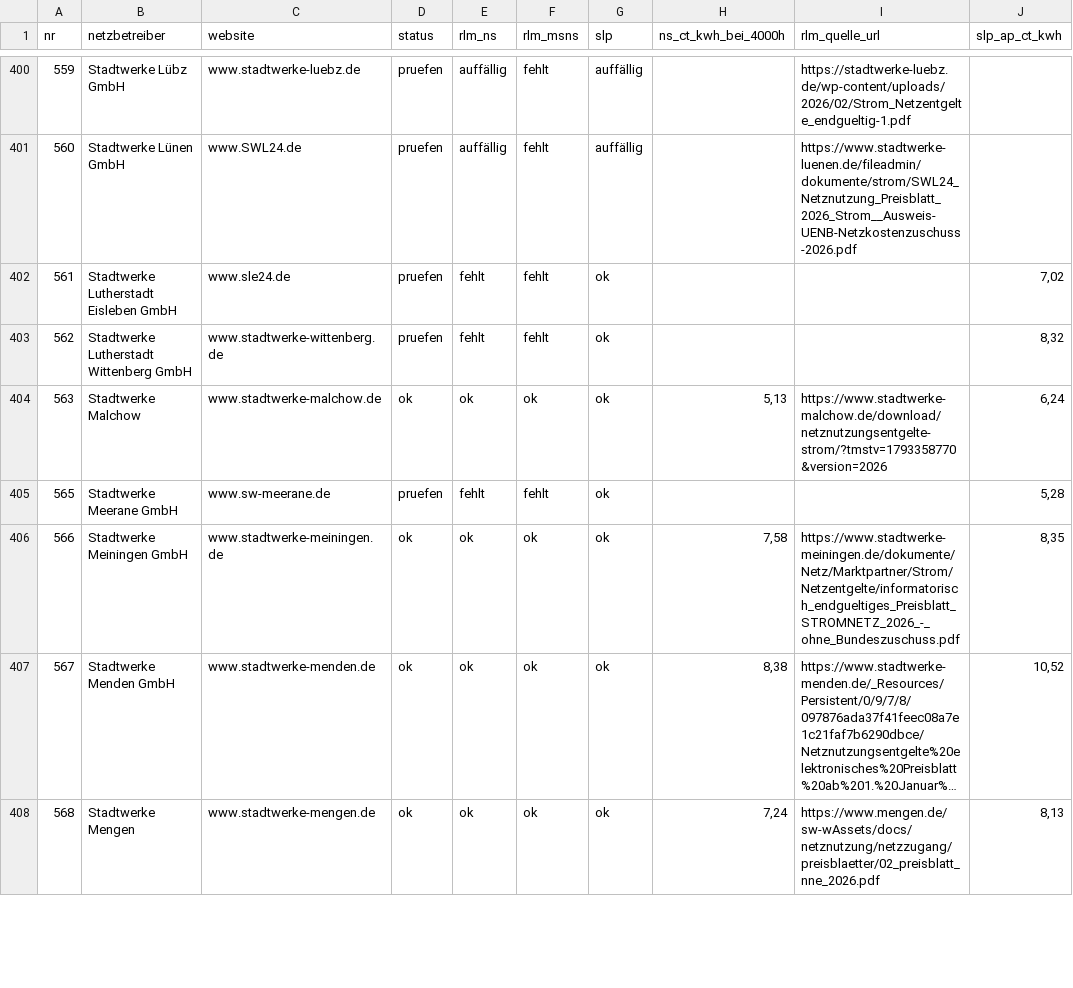
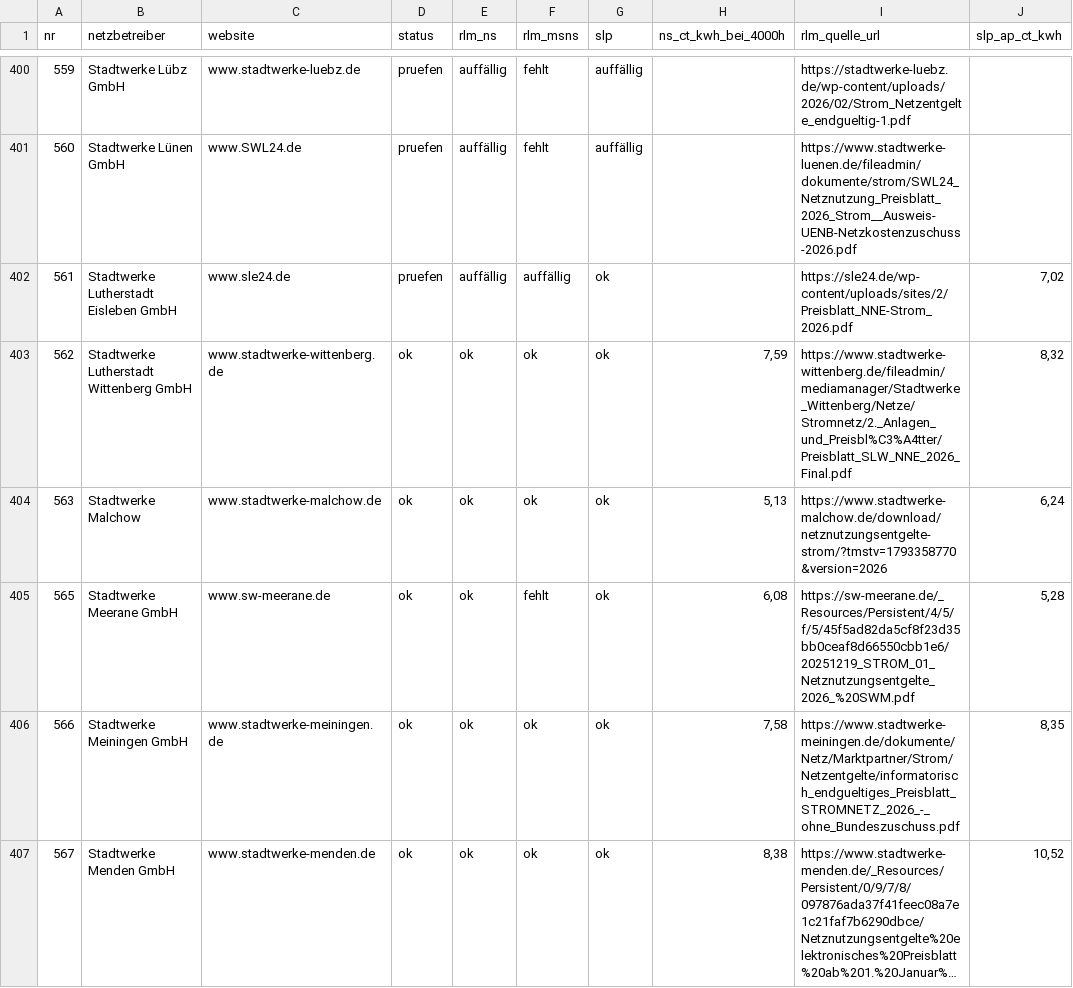
Before and after one commit to buelentd/netzentgelte-strom, a CSV file: ergebnis/gefunden.csv, drawn as a sheet; only a part is shown, gaps mark what is left out; the shorter side is filled out with more unchanged rows; long unchanged cells end in …; the diff covers the shown part only; the diff names each change by its address in the sheet, - before the commit and + after, or states it on an @@ line.

```diff
--- a/ergebnis/gefunden.csv
+++ b/ergebnis/gefunden.csv
-E402 (rlm_ns): fehlt
+E402 (rlm_ns): auffällig
-F402 (rlm_msns): fehlt
+F402 (rlm_msns): auffällig
-I402 (rlm_quelle_url): (empty)
+I402 (rlm_quelle_url): https://sle24.de/wp-content/uploads/sites/2/Preisblatt_NNE-Strom_2026.pdf
-D403 (status): pruefen
+D403 (status): ok
-E403 (rlm_ns): fehlt
+E403 (rlm_ns): ok
-F403 (rlm_msns): fehlt
+F403 (rlm_msns): ok
-H403 (ns_ct_kwh_bei_4000h): (empty)
+H403 (ns_ct_kwh_bei_4000h): 7,59
-I403 (rlm_quelle_url): (empty)
+I403 (rlm_quelle_url): https://www.stadtwerke-wittenberg.de/fileadmin/mediamanager/Stadtwerke_Wittenberg/Netze/Stromnetz/2._Anlagen_und_Preisbl%C3%A4tter/Preisblatt_SLW_NNE_2026_Final.pdf
-D405 (status): pruefen
+D405 (status): ok
-E405 (rlm_ns): fehlt
+E405 (rlm_ns): ok
-H405 (ns_ct_kwh_bei_4000h): (empty)
+H405 (ns_ct_kwh_bei_4000h): 6,08
-I405 (rlm_quelle_url): (empty)
+I405 (rlm_quelle_url): https://sw-meerane.de/_Resources/Persistent/4/5/f/5/45f5ad82da5cf8f23d35bb0ceaf8d66550cbb1e6/20251219_STROM_01_Netznutzungsentgelte_2026_%20SWM.pdf
```
Also changed, not shown: 107 edited cells elsewhere in this file, ergebnis/netzentgelte_2026.csv, 4 other files.
